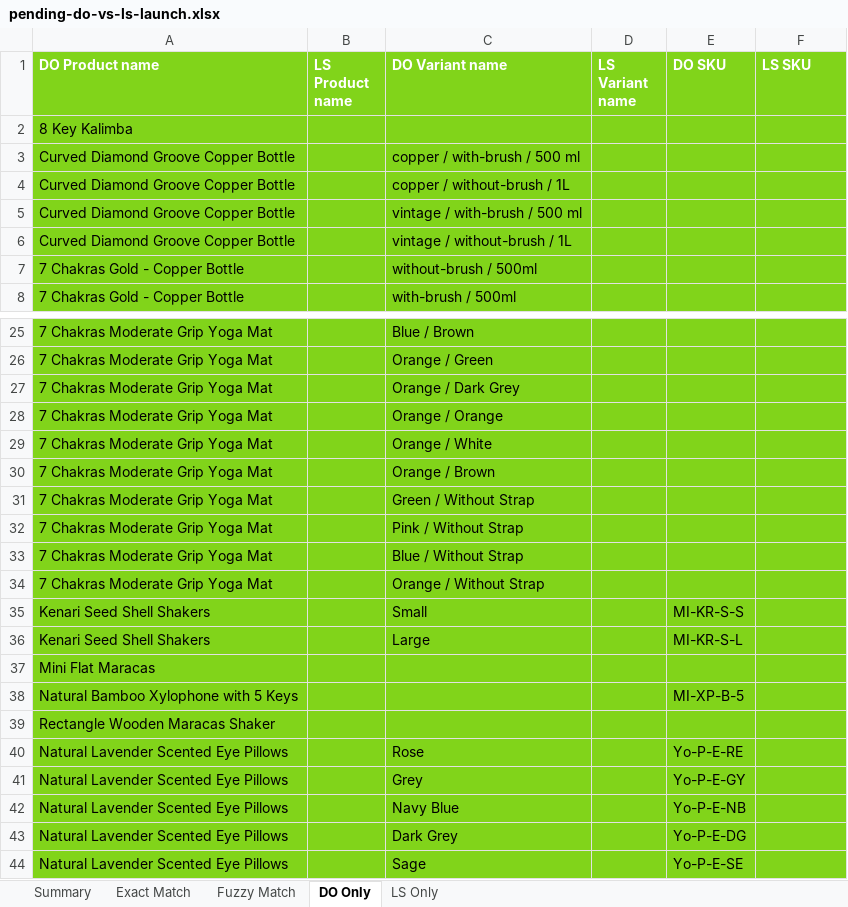
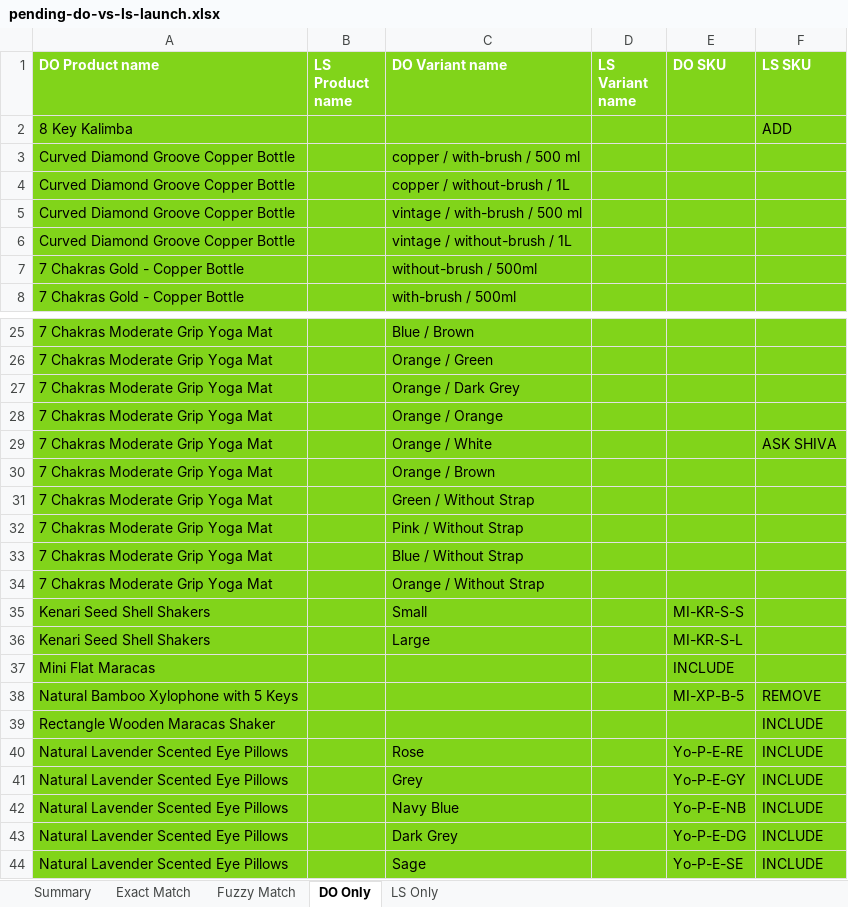
Before and after one commit to sarvedaonlineshop-max/sarveda, an Excel workbook: data/compare/pending-do-vs-ls-launch.xlsx, sheet DO Only, drawn as a sheet; only a part is shown, gaps mark what is left out; values as stored, in another font and other column widths than the file's, no borders; the diff names each change by its address in the sheet, - before the commit and + after, or states it on an @@ line.

```diff
--- a/data/compare/pending-do-vs-ls-launch.xlsx (sheet DO Only)
+++ b/data/compare/pending-do-vs-ls-launch.xlsx (sheet DO Only)
-F2 (LS SKU): (empty)
+F2 (LS SKU): ADD
-F29 (LS SKU): (empty)
+F29 (LS SKU): ASK SHIVA
-E37 (DO SKU): (empty)
+E37 (DO SKU): INCLUDE
-F38 (LS SKU): (empty)
+F38 (LS SKU): REMOVE
-F39:F44 (LS SKU): (empty)
+F39:F44 (LS SKU): INCLUDE
```
Also changed, not shown: sheet LS Only, 2 other files.
